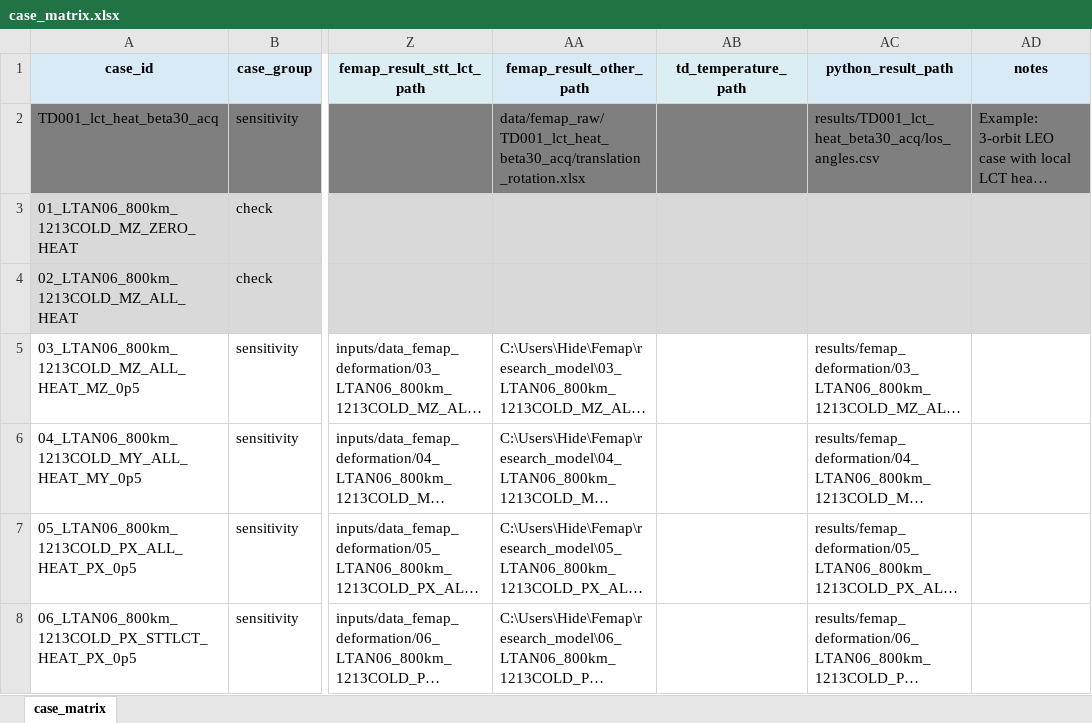
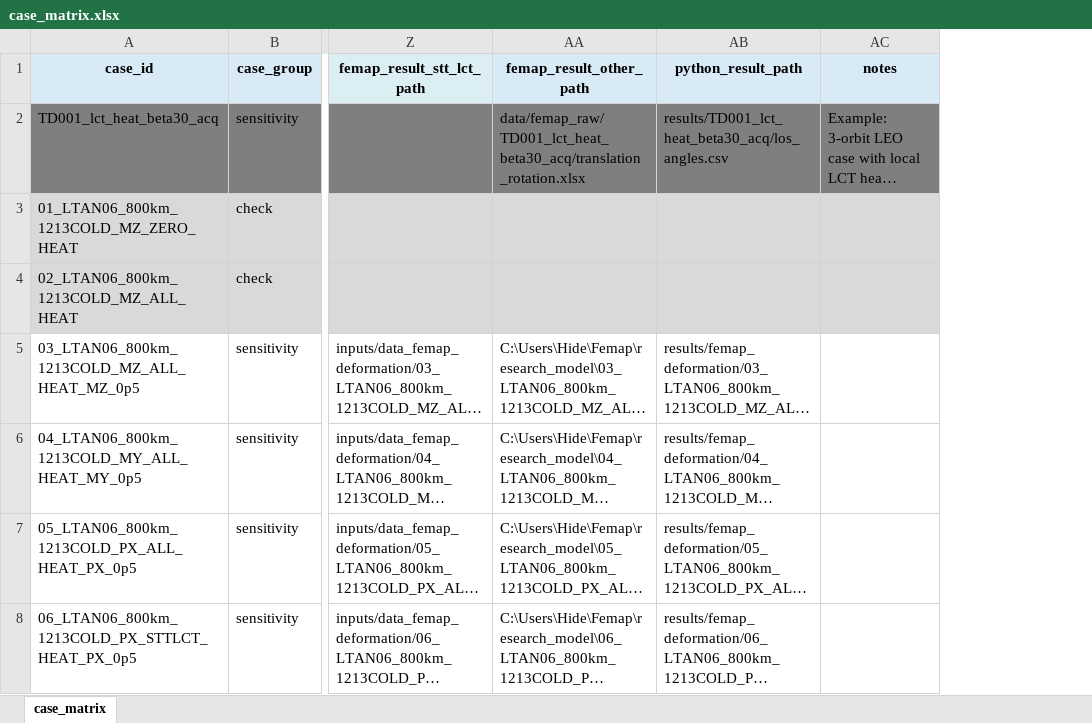
Before and after one commit to Hideki-1029/thermal-deformation-optcomm, an Excel workbook: cases/case_matrix.xlsx, sheet case_matrix, drawn as a sheet; only a part is shown, gaps mark what is left out; long unchanged cells end in …; values as stored, in another font and other column widths than the file's, no borders; the diff names each change by its address in the sheet, - before the commit and + after, or states it on an @@ line.

```diff
--- a/cases/case_matrix.xlsx (sheet case_matrix)
+++ b/cases/case_matrix.xlsx (sheet case_matrix)
-column AB (td_temperature_path), empty
```
Also changed, not shown: cases/orbit_catalog.xlsx, 37 other files.
